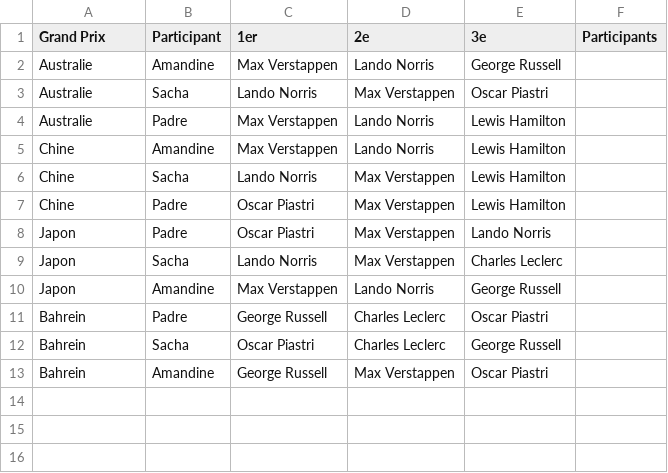
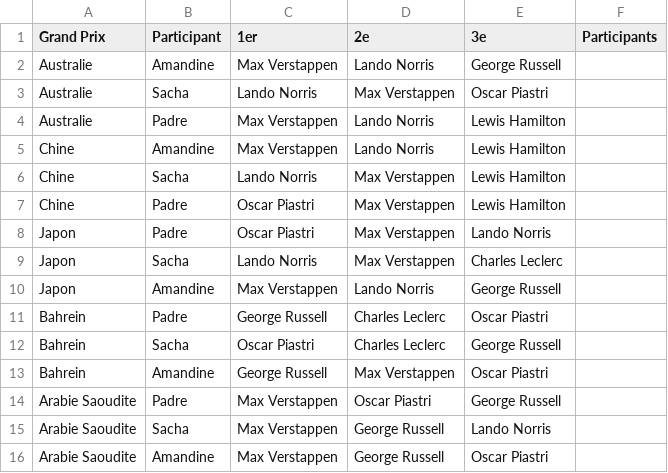
Before and after one commit to peugeot40-6/f1-pronostics, a CSV file: pronostics.csv, drawn as a sheet; the diff names each change by its address in the sheet, - before the commit and + after, or states it on an @@ line.

```diff
--- a/pronostics.csv
+++ b/pronostics.csv
+row 14: Arabie Saoudite | Padre | Max Verstappen | Oscar Piastri | George Russell
+row 15: Arabie Saoudite | Sacha | Max Verstappen | George Russell | Lando Norris
+row 16: Arabie Saoudite | Amandine | Max Verstappen | George Russell | Oscar Piastri
```
Also changed, not shown: classement.csv, resultats.csv, 1 other file.
